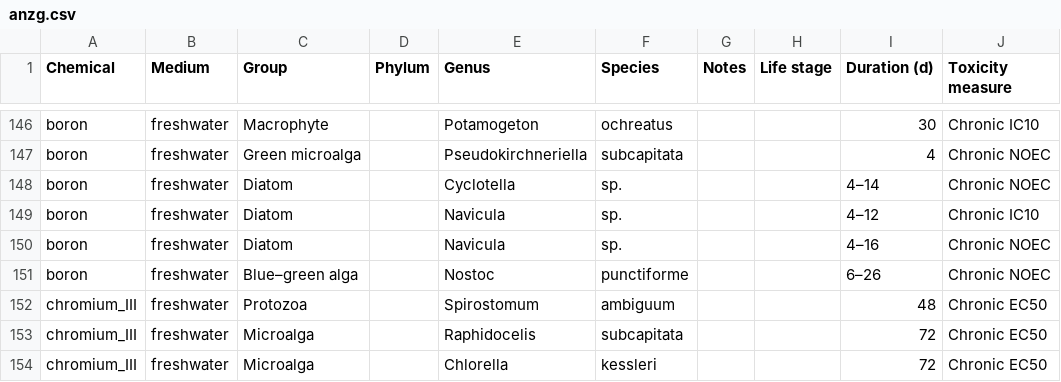
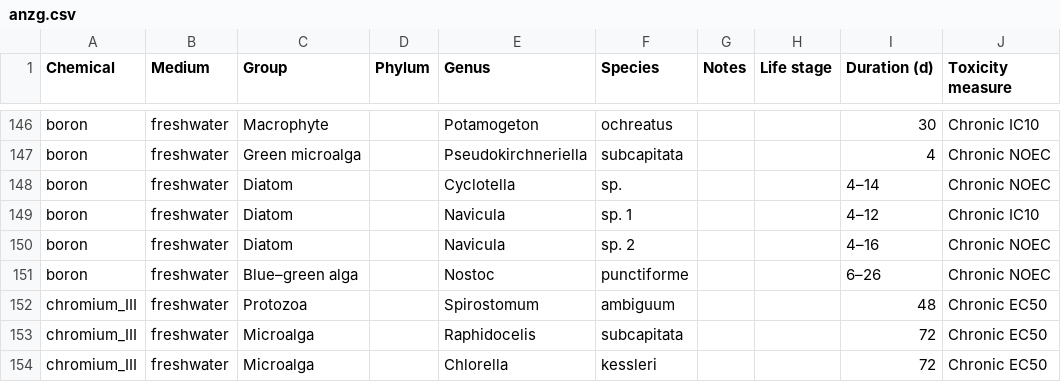
Before and after one commit to open-AIMS/ssddata, a CSV file: data-raw/anzg/anzg.csv, drawn as a sheet; only a part is shown, gaps mark what is left out; the diff names each change by its address in the sheet, - before the commit and + after, or states it on an @@ line.

Commit message:
Fixed species duplicated name issue in ANZG boron

```diff
--- a/data-raw/anzg/anzg.csv
+++ b/data-raw/anzg/anzg.csv
-F149 (Species): sp.
+F149 (Species): sp. 1
-F150 (Species): sp.
+F150 (Species): sp. 2
```
Also changed, not shown: 39 other files.
